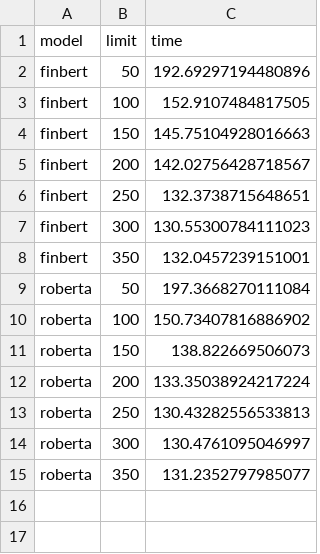
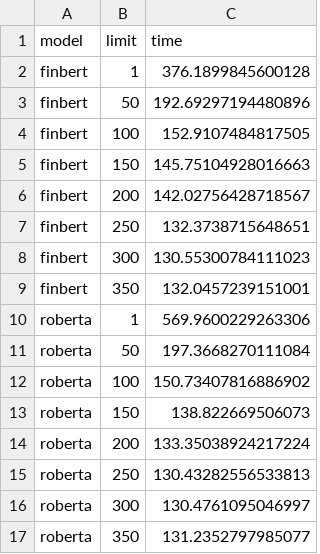
Before and after one commit to kubovotny/bachelor-thesis, a CSV file: source/data/data_space/time_sentiment.csv, drawn as a sheet.

```diff
--- a/source/data/data_space/time_sentiment.csv
+++ b/source/data/data_space/time_sentiment.csv
@@ -1,2 +1,3 @@
 model,limit,time
+finbert,1,376.1899845600128
 finbert,50,192.69297194480896
@@ -8,2 +9,3 @@ finbert,300,130.55300784111023
 finbert,350,132.0457239151001
+roberta,1,569.9600229263306
 roberta,50,197.3668270111084
```
Also changed, not shown: 8 other files.
